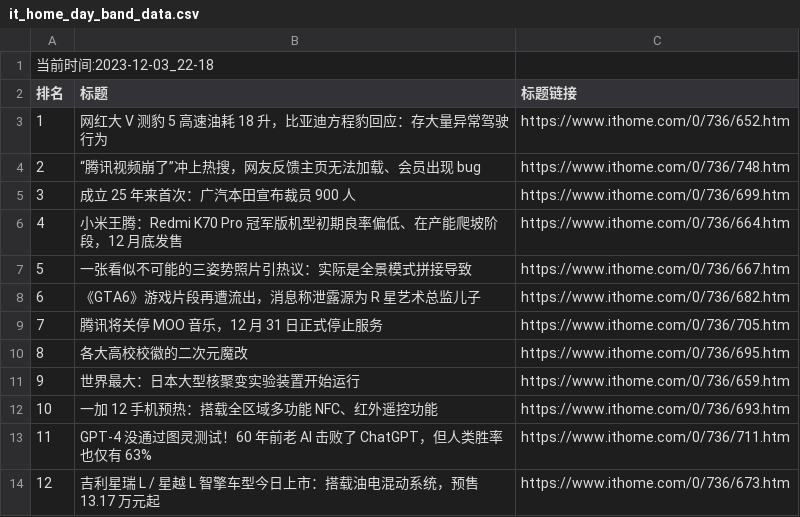
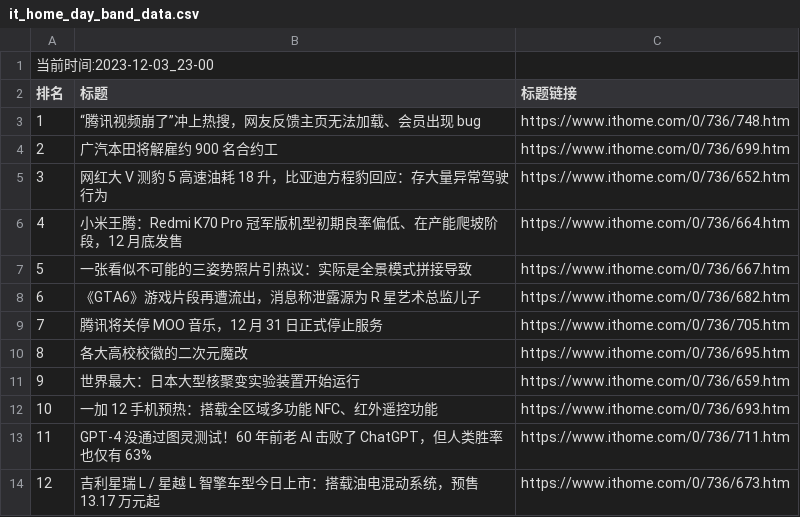
Before and after one commit to zhaowei1869/python_spider, a CSV file: 微博热搜/data/it_home_day_band_data.csv, drawn as a sheet; removed rows and columns are numbered as before the commit, all else as after; the diff names each change by its address in the sheet, - before the commit and + after, or states it on an @@ line.

```diff
--- a/微博热搜/data/it_home_day_band_data.csv
+++ b/微博热搜/data/it_home_day_band_data.csv
@@ column A (排名) renumbered between rows 1 and 5 @@
@@ row 4 moved to row 3: 1 @@
+row 4: 2 | 广汽本田将解雇约 900 名合约工 | https://www.ithome.com/0/736/699.htm
-row 5: 3 | 成立 25 年来首次：广汽本田宣布裁员 900 人 | https://www.ithome.com/0/736/699.htm
```
Also changed, not shown: 2 other files.
